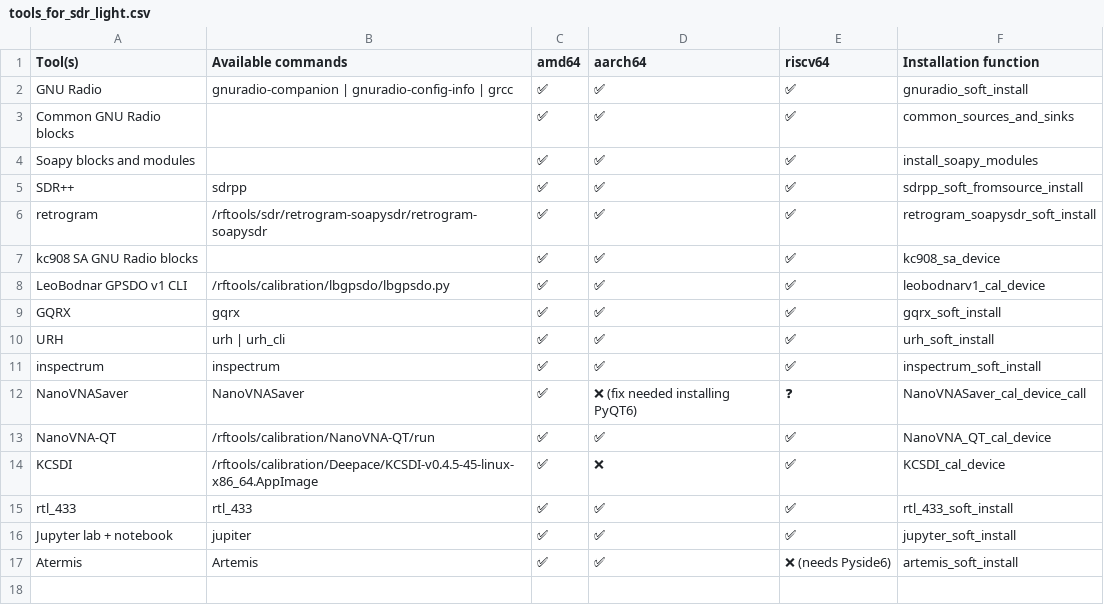
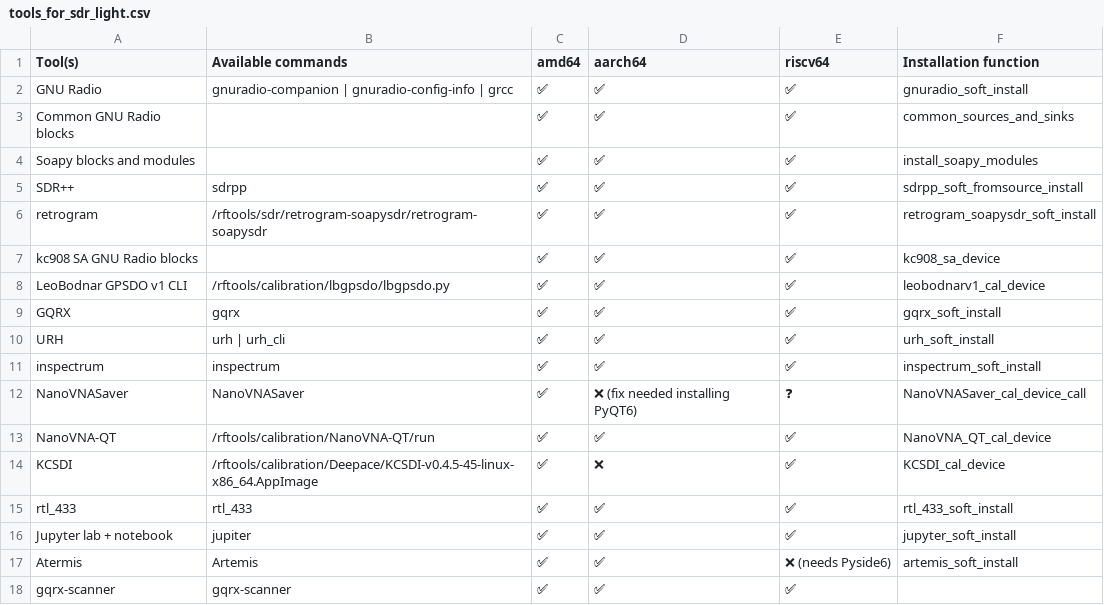
Before and after one commit to PentHertz/rfswift-doc-v2, a CSV file: content/docs/guide/tools_for_sdr_light.csv, drawn as a sheet; the diff names each change by its address in the sheet, - before the commit and + after, or states it on an @@ line.

```diff
--- a/content/docs/guide/tools_for_sdr_light.csv
+++ b/content/docs/guide/tools_for_sdr_light.csv
+row 18: gqrx-scanner | gqrx-scanner | ✅ | ✅ | ✅
```
Also changed, not shown: content/docs/guide/tools_for_sdr_full_oot.csv, content/docs/guide/tools_for_wifi.csv.
